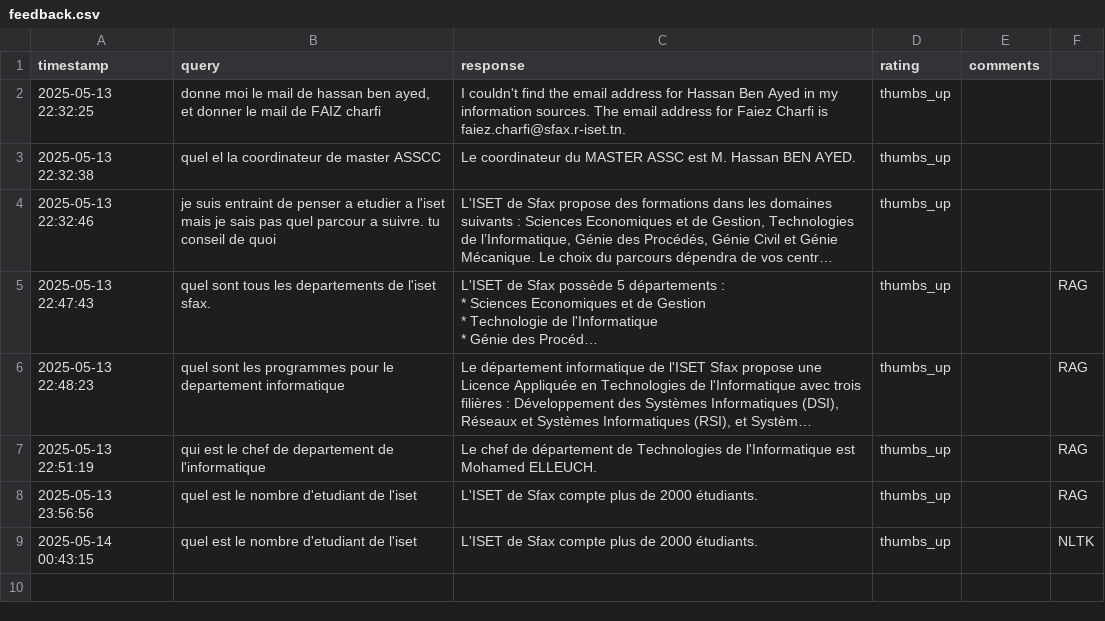
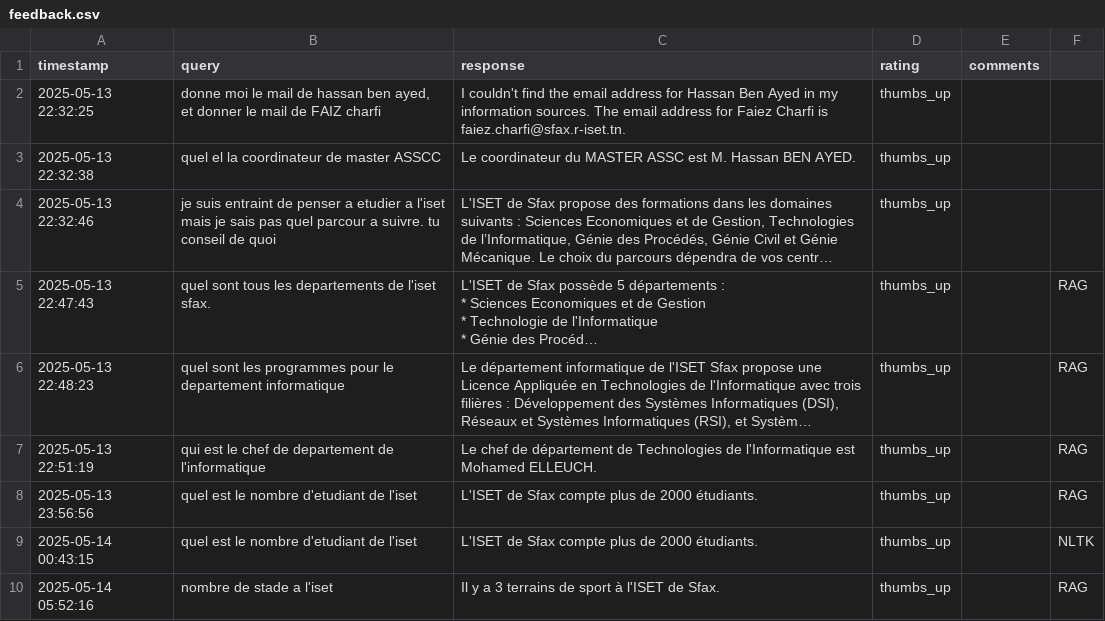
Before and after one commit to jasser21/rag_groq, a CSV file: feedback.csv, drawn as a sheet; long unchanged cells end in ….

```diff
--- a/feedback.csv
+++ b/feedback.csv
@@ -17 +17,2 @@ timestamp,query,response,rating,comments
 ",L'ISET de Sfax compte plus de 2000 étudiants.,thumbs_up,,NLTK
+2025-05-14 05:52:16,nombre de stade a l'iset,Il y a 3 terrains de sport à l'ISET de Sfax.,thumbs_up,,RAG
```
Also changed, not shown: chat_history.csv, nltk_dataset.csv, 1 other file.
